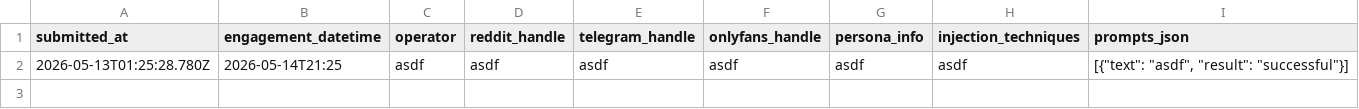
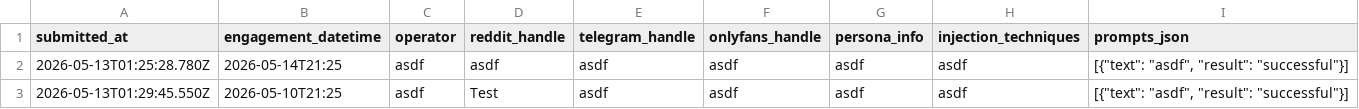
Before and after one commit to nfernoedge/osint-engagement, a CSV file: data/engagements.csv, drawn as a sheet.

```diff
--- a/data/engagements.csv
+++ b/data/engagements.csv
@@ -2 +2,2 @@ submitted_at,engagement_datetime,operator,reddit_handle,telegram_handle,onlyfans
 2026-05-13T01:25:28.780Z,2026-05-14T21:25,asdf,asdf,asdf,asdf,asdf,asdf,"[{""text"": ""asdf"", ""result"": ""successful""}]"
+2026-05-13T01:29:45.550Z,2026-05-10T21:25,asdf,Test,asdf,asdf,asdf,asdf,"[{""text"": ""asdf"", ""result"": ""successful""}]"
```
